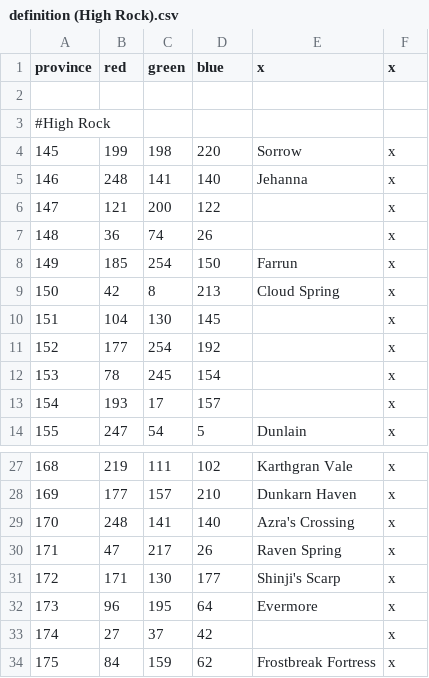
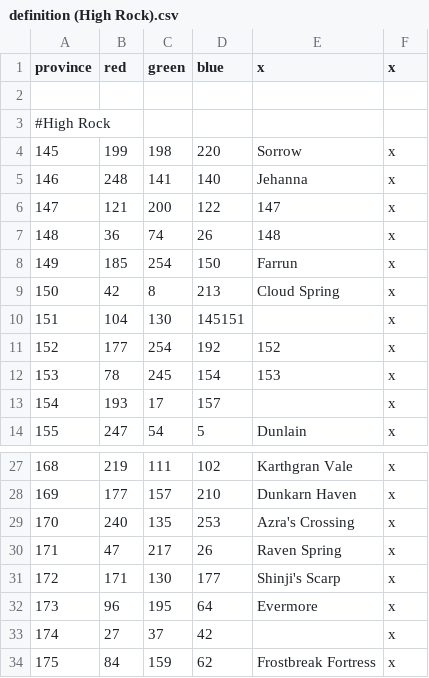
Before and after one commit to toilercleaner666/nirn, a CSV file: NirnUniversalis/map/definition (High Rock).csv, drawn as a sheet; only a part is shown, gaps mark what is left out.

Commit message:
Update definition (High Rock).csv
Corrected PROV 170

```diff
--- a/NirnUniversalis/map/definition (High Rock).csv
+++ b/NirnUniversalis/map/definition (High Rock).csv
@@ -5,9 +5,9 @@ province;red;green;blue;x;x
 146;248;141;140;Jehanna;x
-147;121;200;122;;x
-148;36;74;26;;x
+147;121;200;122;147;x
+148;36;74;26;148;x
 149;185;254;150;Farrun;x
 150;42;8;213;Cloud Spring;x
-151;104;130;145;;x
-152;177;254;192;;x
-153;78;245;154;;x
+151;104;130;145151;;x
+152;177;254;192;152;x
+153;78;245;154;153;x
 154;193;17;157;;x
@@ -28,3 +28,3 @@ province;red;green;blue;x;x
 169;177;157;210;Dunkarn Haven;x
-170;248;141;140;Azra's Crossing;x
+170;240;135;253;Azra's Crossing;x
 171;47;217;26;Raven Spring;x
```
